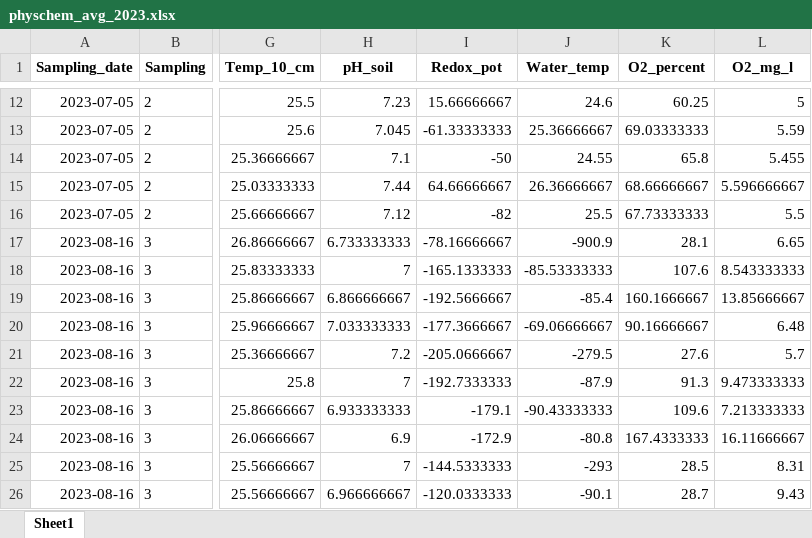
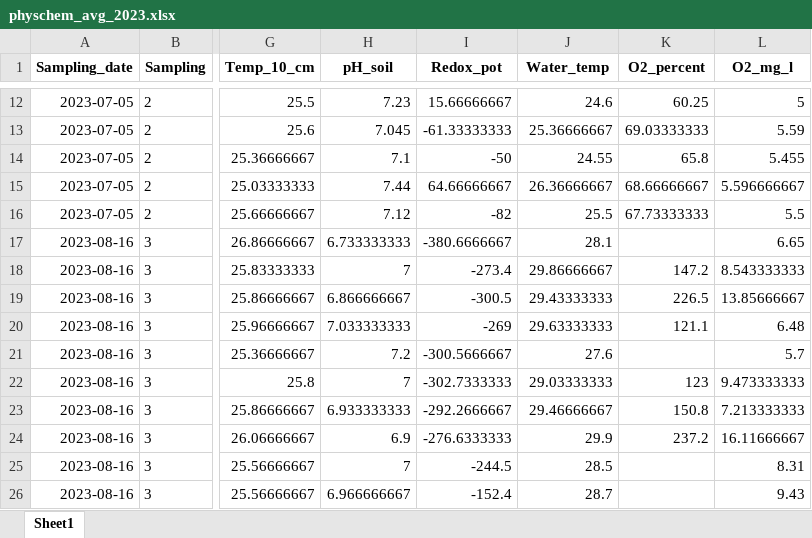
Before and after one commit to echeverriaseba/Thesis_Gasera, an Excel workbook: outputs/CERESTRES_results/physchem_avg_2023.xlsx, sheet Sheet1, drawn as a sheet; only a part is shown, gaps mark what is left out; values as stored, in another font and other column widths than the file's, no borders; the diff covers the shown part only; the diff names each change by its address in the sheet, - before the commit and + after, or states it on an @@ line.

```diff
--- a/outputs/CERESTRES_results/physchem_avg_2023.xlsx (sheet Sheet1)
+++ b/outputs/CERESTRES_results/physchem_avg_2023.xlsx (sheet Sheet1)
-I17 (Redox_pot): -78.16666667
+I17 (Redox_pot): -380.6666667
-J17 (Water_temp): -900.9
+J17 (Water_temp): 28.1
-K17 (O2_percent): 28.1
+K17 (O2_percent): (empty)
-I18 (Redox_pot): -165.1333333
+I18 (Redox_pot): -273.4
-J18 (Water_temp): -85.53333333
+J18 (Water_temp): 29.86666667
-K18 (O2_percent): 107.6
+K18 (O2_percent): 147.2
-I19 (Redox_pot): -192.5666667
+I19 (Redox_pot): -300.5
-J19 (Water_temp): -85.4
+J19 (Water_temp): 29.43333333
-K19 (O2_percent): 160.1666667
+K19 (O2_percent): 226.5
-I20 (Redox_pot): -177.3666667
+I20 (Redox_pot): -269
-J20 (Water_temp): -69.06666667
+J20 (Water_temp): 29.63333333
-K20 (O2_percent): 90.16666667
+K20 (O2_percent): 121.1
-I21 (Redox_pot): -205.0666667
+I21 (Redox_pot): -300.5666667
-J21 (Water_temp): -279.5
+J21 (Water_temp): 27.6
-K21 (O2_percent): 27.6
+K21 (O2_percent): (empty)
-I22 (Redox_pot): -192.7333333
+I22 (Redox_pot): -302.7333333
-J22 (Water_temp): -87.9
+J22 (Water_temp): 29.03333333
-K22 (O2_percent): 91.3
+K22 (O2_percent): 123
-I23 (Redox_pot): -179.1
+I23 (Redox_pot): -292.2666667
-J23 (Water_temp): -90.43333333
+J23 (Water_temp): 29.46666667
-K23 (O2_percent): 109.6
+K23 (O2_percent): 150.8
-I24 (Redox_pot): -172.9
+I24 (Redox_pot): -276.6333333
-J24 (Water_temp): -80.8
+J24 (Water_temp): 29.9
-K24 (O2_percent): 167.4333333
+K24 (O2_percent): 237.2
-I25 (Redox_pot): -144.5333333
+I25 (Redox_pot): -244.5
-J25 (Water_temp): -293
+J25 (Water_temp): 28.5
-K25 (O2_percent): 28.5
+K25 (O2_percent): (empty)
-I26 (Redox_pot): -120.0333333
+I26 (Redox_pot): -152.4
-J26 (Water_temp): -90.1
+J26 (Water_temp): 28.7
-K26 (O2_percent): 28.7
+K26 (O2_percent): (empty)
```
Also changed, not shown: 60 edited cells elsewhere in this sheet, data/Physchem_2023.xlsx, 4 other files.
